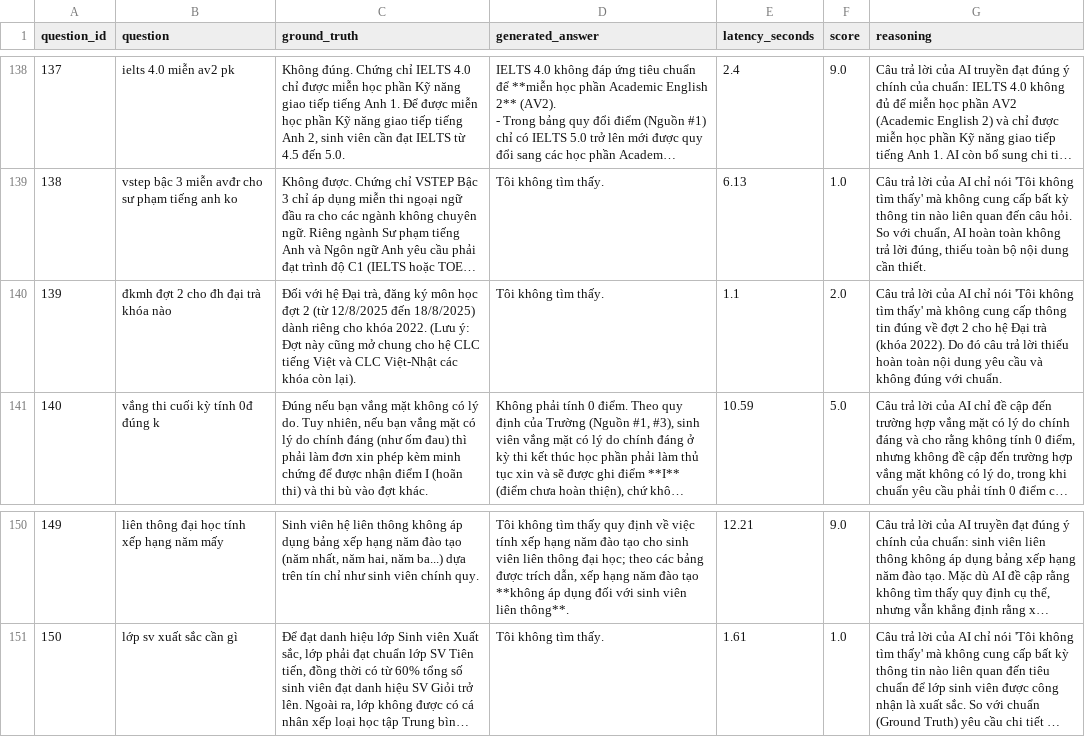
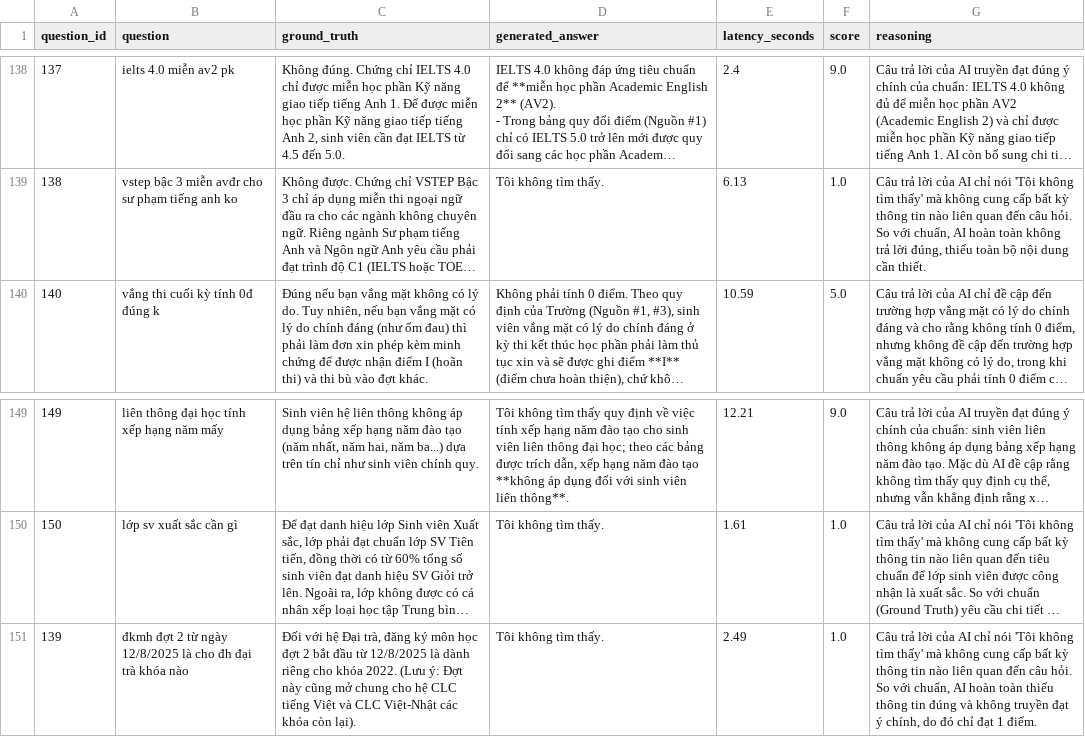
Before and after one commit to tttruong2002/agentic-rag-academic-advisor, a CSV file: data/evaluation/evaluation_04_naive_rag.csv, drawn as a sheet; only a part is shown, gaps mark what is left out; long unchanged cells end in …; removed rows and columns are numbered as before the commit, all else as after; the diff names each change by its address in the sheet, - before the commit and + after, or states it on an @@ line.

```diff
--- a/data/evaluation/evaluation_04_naive_rag.csv
+++ b/data/evaluation/evaluation_04_naive_rag.csv
-row 140: 139 | đkmh đợt 2 cho đh đại trà khóa nào | Đối với hệ Đại trà, đăng ký môn học đợt 2 (từ 12/8/2025 đến 18/8/2025) dành riêng cho khóa 2022. (Lưu ý: Đợt này cũng mở chung cho hệ CLC tiếng Việt và CLC Việt-Nhật các khóa còn lại). | Tôi không tìm thấy. | 1.1 | 2.0 | Câu trả lời của AI chỉ nói 'Tôi không tìm thấy' mà không cung cấp thông tin đúng về đợt 2 cho hệ Đại trà (khóa 2022). Do đó câu trả lời thiếu hoàn toàn nội dung yêu cầu và không đúng với chuẩn.
+row 151: 139 | đkmh đợt 2 từ ngày 12/8/2025 là cho đh đại trà khóa nào | Đối với hệ Đại trà, đăng ký môn học đợt 2 bắt đầu từ 12/8/2025 là dành riêng cho khóa 2022. (Lưu ý: Đợt này cũng mở chung cho hệ CLC tiếng Việt và CLC Việt-Nhật các khóa còn lại). | Tôi không tìm thấy. | 2.49 | 1.0 | Câu trả lời của AI chỉ nói 'Tôi không tìm thấy' mà không cung cấp bất kỳ thông tin nào liên quan đến câu hỏi. So với chuẩn, AI hoàn toàn thiếu thông tin đúng và không truyền đạt ý chính, do đó chỉ đạt 1 điểm.
```
Also changed, not shown: 11 other files.
